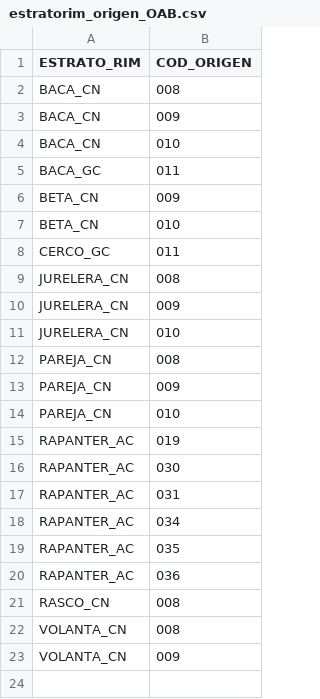
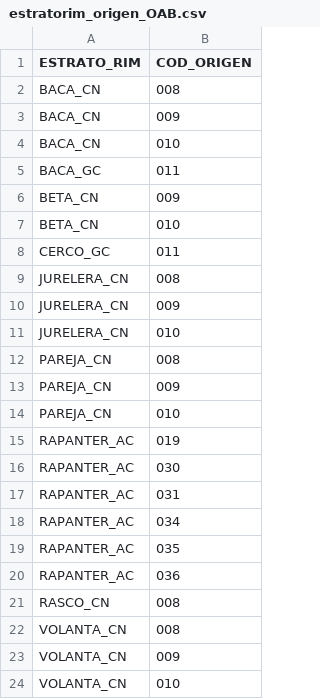
Before and after one commit to Eucrow/sapmuebase, a CSV file: data-raw/estratorim_origen_OAB.csv, drawn as a sheet; the diff names each change by its address in the sheet, - before the commit and + after, or states it on an @@ line.

```diff
--- a/data-raw/estratorim_origen_OAB.csv
+++ b/data-raw/estratorim_origen_OAB.csv
+row 24: VOLANTA_CN | 010
```
Also changed, not shown: data-raw/especies_sexadas.csv, data-raw/formato_variables.csv, 35 other files.
